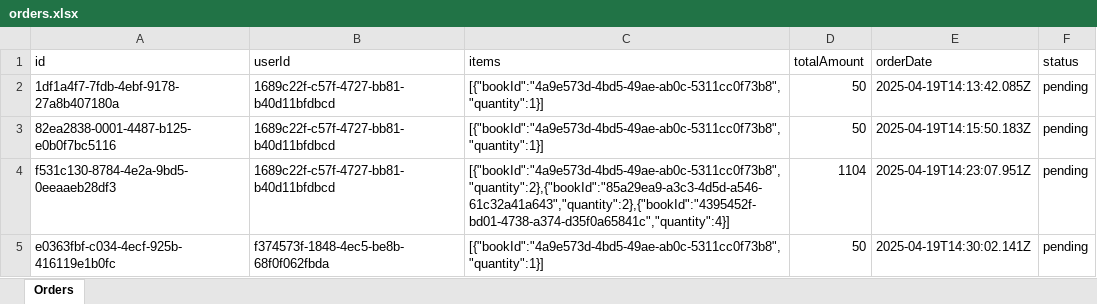
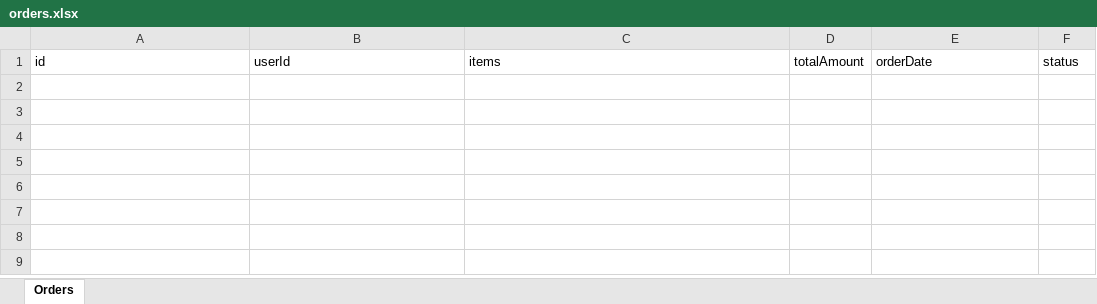
Before and after one commit to Chief-Enigma/my-bookshop, an Excel workbook: data/orders.xlsx, sheet Orders, drawn as a sheet; values as stored, in another font and other column widths than the file's, no borders; the diff names each change by its address in the sheet, - before the commit and + after, or states it on an @@ line.

```diff
--- a/data/orders.xlsx (sheet Orders)
+++ b/data/orders.xlsx (sheet Orders)
-row 2: 1df1a4f7-7fdb-4ebf-9178-27a8b407180a | 1689c22f-c57f-4727-bb81-b40d11bfdbcd | [{"bookId":"4a9e573d-4bd5-49ae-ab0c-5311cc0f73b8","quantity":1}] | 50 | 2025-04-19T14:13:42.085Z | pending
-row 3: 82ea2838-0001-4487-b125-e0b0f7bc5116 | 1689c22f-c57f-4727-bb81-b40d11bfdbcd | [{"bookId":"4a9e573d-4bd5-49ae-ab0c-5311cc0f73b8","quantity":1}] | 50 | 2025-04-19T14:15:50.183Z | pending
-row 4: f531c130-8784-4e2a-9bd5-0eeaaeb28df3 | 1689c22f-c57f-4727-bb81-b40d11bfdbcd | [{"bookId":"4a9e573d-4bd5-49ae-ab0c-5311cc0f73b8","quantity":2},{"bookId":"85a29ea9-a3c3-4d5d-a546-61c32a41a643","quantity":2},{"bookId":"4395452f-bd01-4738-a374-d35f0a65841c","quantity":4}] | 1104 | 2025-04-19T14:23:07.951Z | pending
-row 5: e0363fbf-c034-4ecf-925b-416119e1b0fc | f374573f-1848-4ec5-be8b-68f0f062fbda | [{"bookId":"4a9e573d-4bd5-49ae-ab0c-5311cc0f73b8","quantity":1}] | 50 | 2025-04-19T14:30:02.141Z | pending
```
Also changed, not shown: data/users.xlsx.
